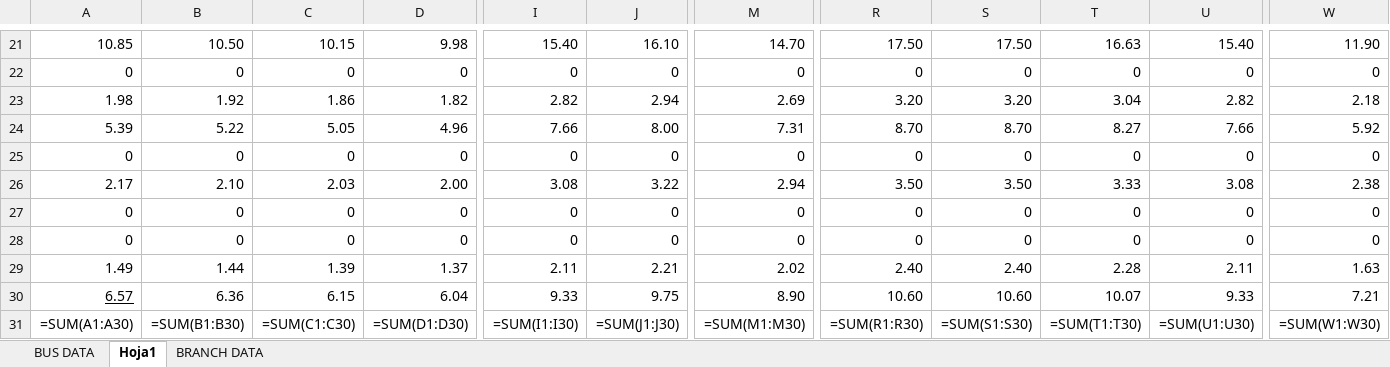
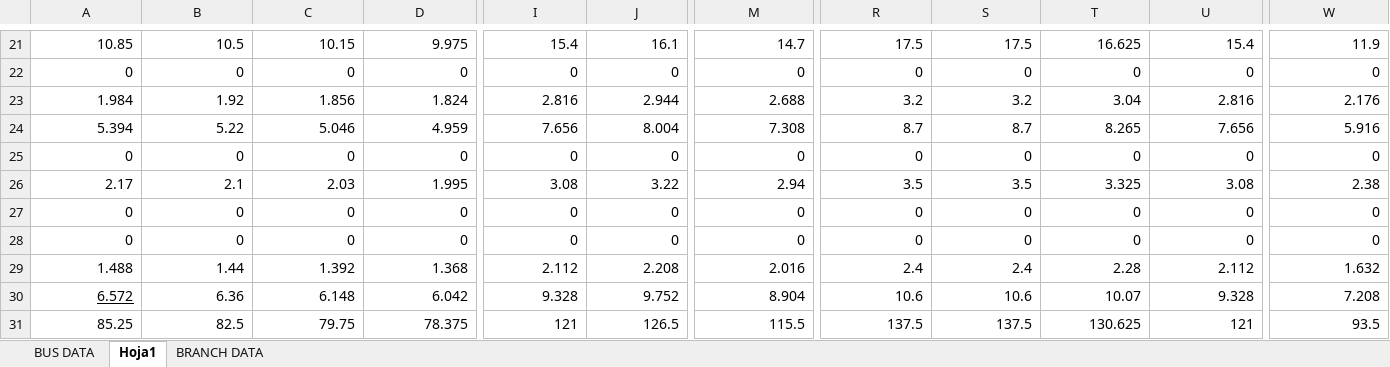
Before and after one commit to psanzana73/IEE2985, an Excel workbook: Código PAPER/modelo/data/input/datos_finales30_pen28.xlsx, sheet Hoja1, drawn as a sheet; only a part is shown, gaps mark what is left out; values as stored, in another font and other column widths than the file's, no borders; formulas without a stored value are shown as written; removed rows and columns are numbered as before the commit, all else as after; rows hold the shown columns only; the diff covers the shown part only; the diff names each change by its address in the sheet, - before the commit and + after, or states it on an @@ line.

```diff
--- a/Código PAPER/modelo/data/input/datos_finales30_pen28.xlsx (sheet Hoja1)
+++ b/Código PAPER/modelo/data/input/datos_finales30_pen28.xlsx (sheet Hoja1)
-B21: 10.50
+B21: 10.5
-D21: 9.98
+D21: 9.975
-I21: 15.40
+I21: 15.4
-J21: 16.10
+J21: 16.1
-M21: 14.70
+M21: 14.7
-R21: 17.50
+R21: 17.5
-S21: 17.50
+S21: 17.5
-T21: 16.63
+T21: 16.625
-U21: 15.40
+U21: 15.4
-W21: 11.90
+W21: 11.9
-row 23: 1.98 | 1.92 | 1.86 | 1.82 | 2.82 | 2.94 | 2.69 | 3.20 | 3.20 | 3.04 | 2.82 | 2.18
-row 24: 5.39 | 5.22 | 5.05 | 4.96 | 7.66 | 8.00 | 7.31 | 8.70 | 8.70 | 8.27 | 7.66 | 5.92
+row 23: 1.984 | 1.92 | 1.856 | 1.824 | 2.816 | 2.944 | 2.688 | 3.2 | 3.2 | 3.04 | 2.816 | 2.176
+row 24: 5.394 | 5.22 | 5.046 | 4.959 | 7.656 | 8.004 | 7.308 | 8.7 | 8.7 | 8.265 | 7.656 | 5.916
-B26: 2.10
+B26: 2.1
-D26: 2.00
+D26: 1.995
-R26: 3.50
+R26: 3.5
-S26: 3.50
+S26: 3.5
-T26: 3.33
+T26: 3.325
-row 29: 1.49 | 1.44 | 1.39 | 1.37 | 2.11 | 2.21 | 2.02 | 2.40 | 2.40 | 2.28 | 2.11 | 1.63
-row 30: 6.57 | 6.36 | 6.15 | 6.04 | 9.33 | 9.75 | 8.90 | 10.60 | 10.60 | 10.07 | 9.33 | 7.21
-row 31: =SUM(A1:A30) | =SUM(B1:B30) | =SUM(C1:C30) | =SUM(D1:D30) | =SUM(I1:I30) | =SUM(J1:J30) | =SUM(M1:M30) | =SUM(R1:R30) | =SUM(S1:S30) | =SUM(T1:T30) | =SUM(U1:U30) | =SUM(W1:W30)
+row 29: 1.488 | 1.44 | 1.392 | 1.368 | 2.112 | 2.208 | 2.016 | 2.4 | 2.4 | 2.28 | 2.112 | 1.632
+row 30: 6.572 | 6.36 | 6.148 | 6.042 | 9.328 | 9.752 | 8.904 | 10.6 | 10.6 | 10.07 | 9.328 | 7.208
+row 31: 85.25 | 82.5 | 79.75 | 78.375 | 121 | 126.5 | 115.5 | 137.5 | 137.5 | 130.625 | 121 | 93.5
```
Also changed, not shown: 9 added rows, 9 removed rows and 14 edited cells elsewhere in this sheet, sheet BUS DATA, sheet BRANCH DATA, Código PAPER/modelo/data/input/datos_finales30.xlsx, Código PAPER/modelo/data/input/datos_finales30_pen26.xlsx, 20 other files.
